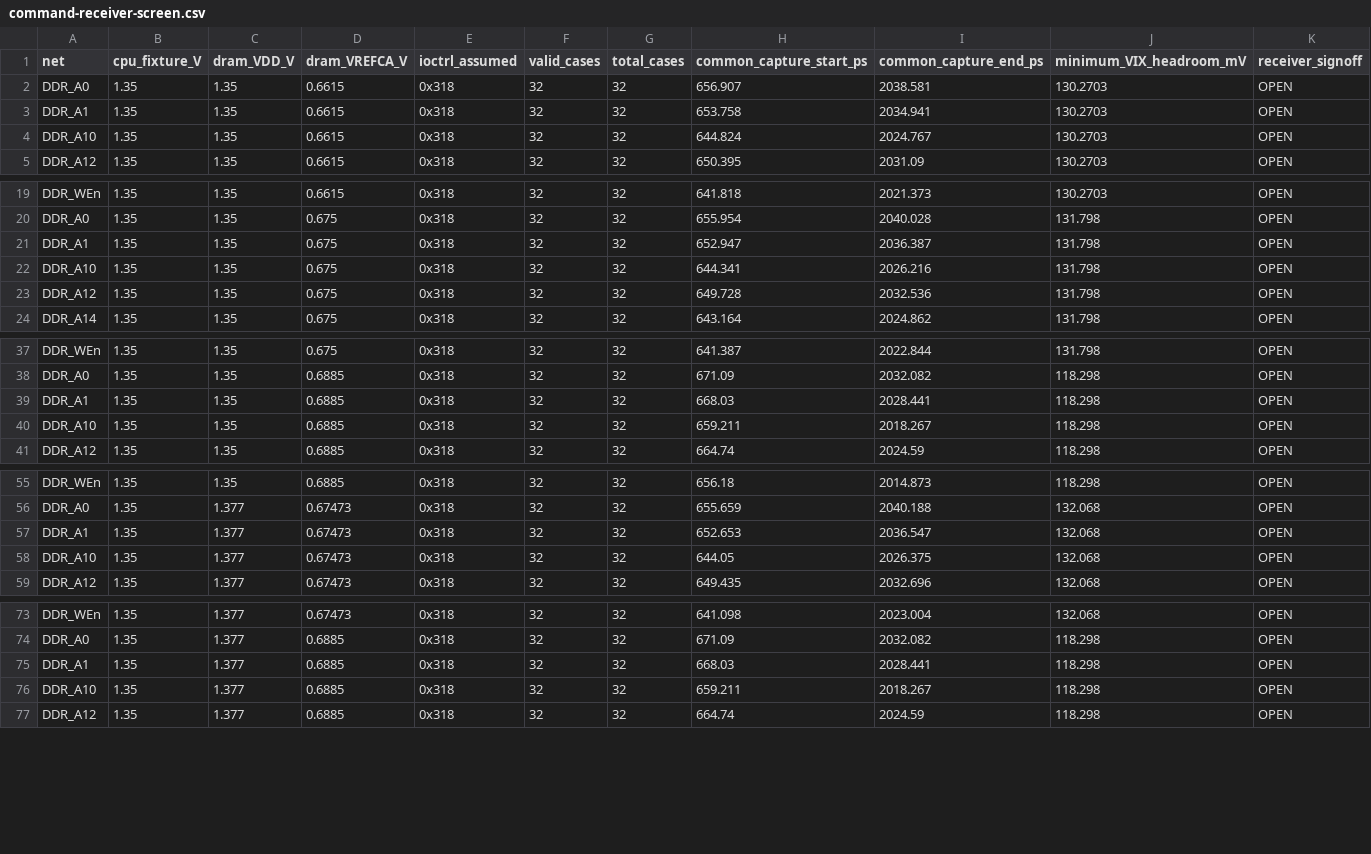
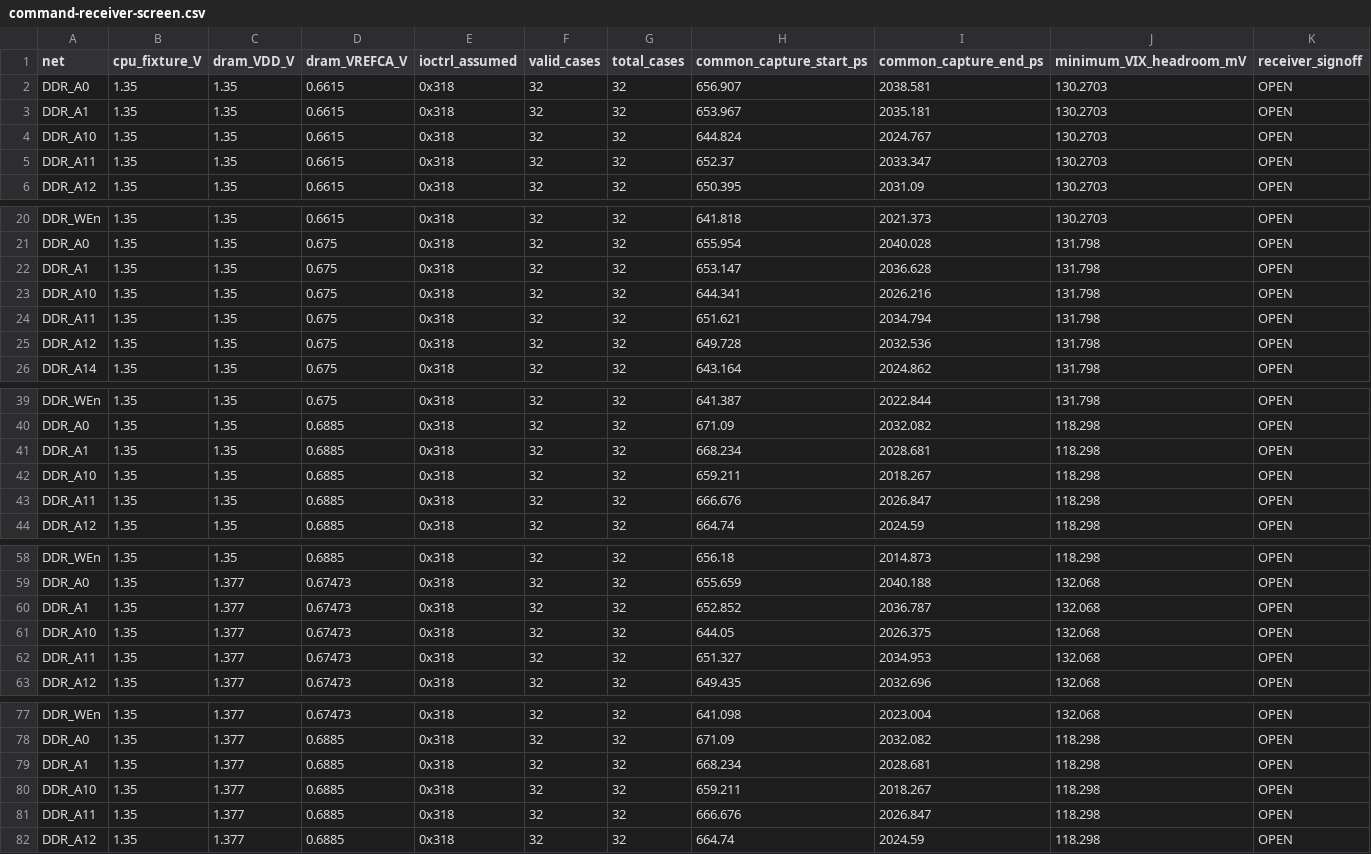
Before and after one commit to Abse2001/pixel-dash, a CSV file: module/command-receiver-screen.csv, drawn as a sheet; only a part is shown, gaps mark what is left out; the diff covers the shown part only.

```diff
--- a/module/command-receiver-screen.csv
+++ b/module/command-receiver-screen.csv
@@ -2,4 +2,5 @@ net,cpu_fixture_V,dram_VDD_V,dram_VREFCA_V,ioctrl_assumed,valid_cases,total_case
 DDR_A0,1.35,1.35,0.6615,0x318,32,32,656.907,2038.581,130.2703,OPEN
-DDR_A1,1.35,1.35,0.6615,0x318,32,32,653.758,2034.941,130.2703,OPEN
+DDR_A1,1.35,1.35,0.6615,0x318,32,32,653.967,2035.181,130.2703,OPEN
 DDR_A10,1.35,1.35,0.6615,0x318,32,32,644.824,2024.767,130.2703,OPEN
+DDR_A11,1.35,1.35,0.6615,0x318,32,32,652.37,2033.347,130.2703,OPEN
 DDR_A12,1.35,1.35,0.6615,0x318,32,32,650.395,2031.09,130.2703,OPEN
@@ -20,4 +21,5 @@ DDR_WEn,1.35,1.35,0.6615,0x318,32,32,641.818,2021.373,130.2703,OPEN
 DDR_A0,1.35,1.35,0.675,0x318,32,32,655.954,2040.028,131.798,OPEN
-DDR_A1,1.35,1.35,0.675,0x318,32,32,652.947,2036.387,131.798,OPEN
+DDR_A1,1.35,1.35,0.675,0x318,32,32,653.147,2036.628,131.798,OPEN
 DDR_A10,1.35,1.35,0.675,0x318,32,32,644.341,2026.216,131.798,OPEN
+DDR_A11,1.35,1.35,0.675,0x318,32,32,651.621,2034.794,131.798,OPEN
 DDR_A12,1.35,1.35,0.675,0x318,32,32,649.728,2032.536,131.798,OPEN
@@ -38,4 +40,5 @@ DDR_WEn,1.35,1.35,0.675,0x318,32,32,641.387,2022.844,131.798,OPEN
 DDR_A0,1.35,1.35,0.6885,0x318,32,32,671.09,2032.082,118.298,OPEN
-DDR_A1,1.35,1.35,0.6885,0x318,32,32,668.03,2028.441,118.298,OPEN
+DDR_A1,1.35,1.35,0.6885,0x318,32,32,668.234,2028.681,118.298,OPEN
 DDR_A10,1.35,1.35,0.6885,0x318,32,32,659.211,2018.267,118.298,OPEN
+DDR_A11,1.35,1.35,0.6885,0x318,32,32,666.676,2026.847,118.298,OPEN
 DDR_A12,1.35,1.35,0.6885,0x318,32,32,664.74,2024.59,118.298,OPEN
@@ -56,4 +59,5 @@ DDR_WEn,1.35,1.35,0.6885,0x318,32,32,656.18,2014.873,118.298,OPEN
 DDR_A0,1.35,1.377,0.67473,0x318,32,32,655.659,2040.188,132.068,OPEN
-DDR_A1,1.35,1.377,0.67473,0x318,32,32,652.653,2036.547,132.068,OPEN
+DDR_A1,1.35,1.377,0.67473,0x318,32,32,652.852,2036.787,132.068,OPEN
 DDR_A10,1.35,1.377,0.67473,0x318,32,32,644.05,2026.375,132.068,OPEN
+DDR_A11,1.35,1.377,0.67473,0x318,32,32,651.327,2034.953,132.068,OPEN
 DDR_A12,1.35,1.377,0.67473,0x318,32,32,649.435,2032.696,132.068,OPEN
@@ -74,4 +78,5 @@ DDR_WEn,1.35,1.377,0.67473,0x318,32,32,641.098,2023.004,132.068,OPEN
 DDR_A0,1.35,1.377,0.6885,0x318,32,32,671.09,2032.082,118.298,OPEN
-DDR_A1,1.35,1.377,0.6885,0x318,32,32,668.03,2028.441,118.298,OPEN
+DDR_A1,1.35,1.377,0.6885,0x318,32,32,668.234,2028.681,118.298,OPEN
 DDR_A10,1.35,1.377,0.6885,0x318,32,32,659.211,2018.267,118.298,OPEN
+DDR_A11,1.35,1.377,0.6885,0x318,32,32,666.676,2026.847,118.298,OPEN
 DDR_A12,1.35,1.377,0.6885,0x318,32,32,664.74,2024.59,118.298,OPEN
```
Also changed, not shown: 1 added row and 26 edited cells elsewhere in this file, module/timing.csv, module/via-map.csv, 9 other files.
